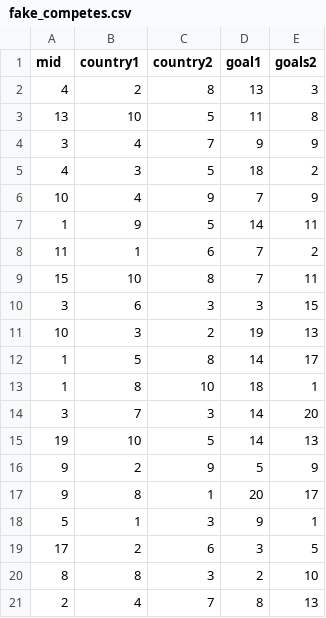
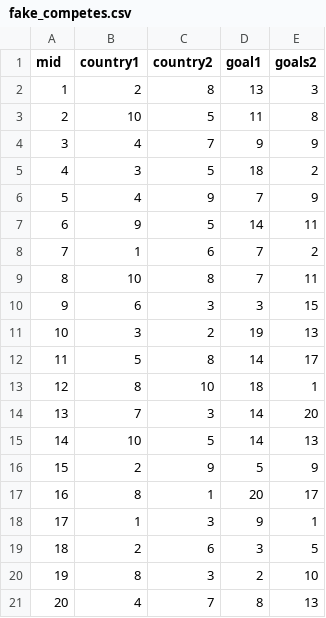
Before and after one commit to gching/csc_sql, a CSV file: fake_competes.csv, drawn as a sheet.

```diff
--- a/fake_competes.csv
+++ b/fake_competes.csv
@@ -1,21 +1,21 @@
 mid,country1,country2,goal1,goals2
-4,2,8,13,3
-13,10,5,11,8
+1,2,8,13,3
+2,10,5,11,8
 3,4,7,9,9
 4,3,5,18,2
-10,4,9,7,9
-1,9,5,14,11
-11,1,6,7,2
-15,10,8,7,11
-3,6,3,3,15
+5,4,9,7,9
+6,9,5,14,11
+7,1,6,7,2
+8,10,8,7,11
+9,6,3,3,15
 10,3,2,19,13
-1,5,8,14,17
-1,8,10,18,1
-3,7,3,14,20
-19,10,5,14,13
-9,2,9,5,9
-9,8,1,20,17
-5,1,3,9,1
-17,2,6,3,5
-8,8,3,2,10
-2,4,7,8,13
+11,5,8,14,17
+12,8,10,18,1
+13,7,3,14,20
+14,10,5,14,13
+15,2,9,5,9
+16,8,1,20,17
+17,1,3,9,1
+18,2,6,3,5
+19,8,3,2,10
+20,4,7,8,13
```
Also changed, not shown: fake_match.csv, fake_ticket.csv, 3 other files.
